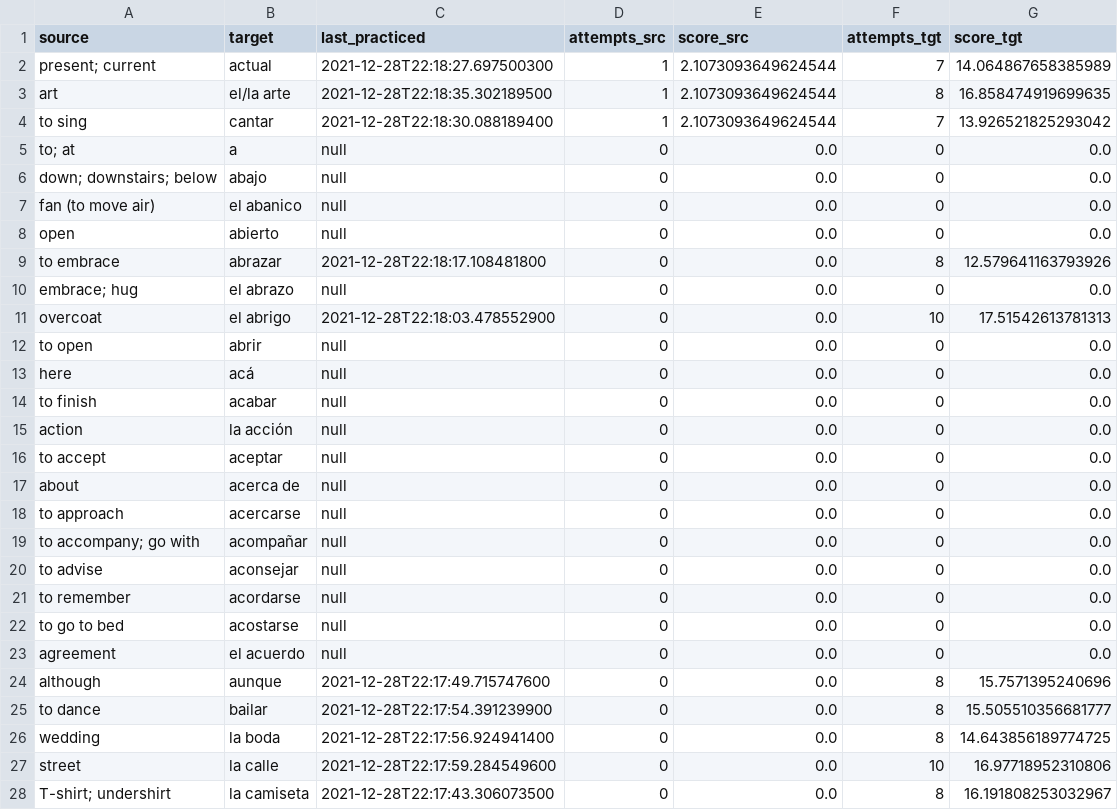
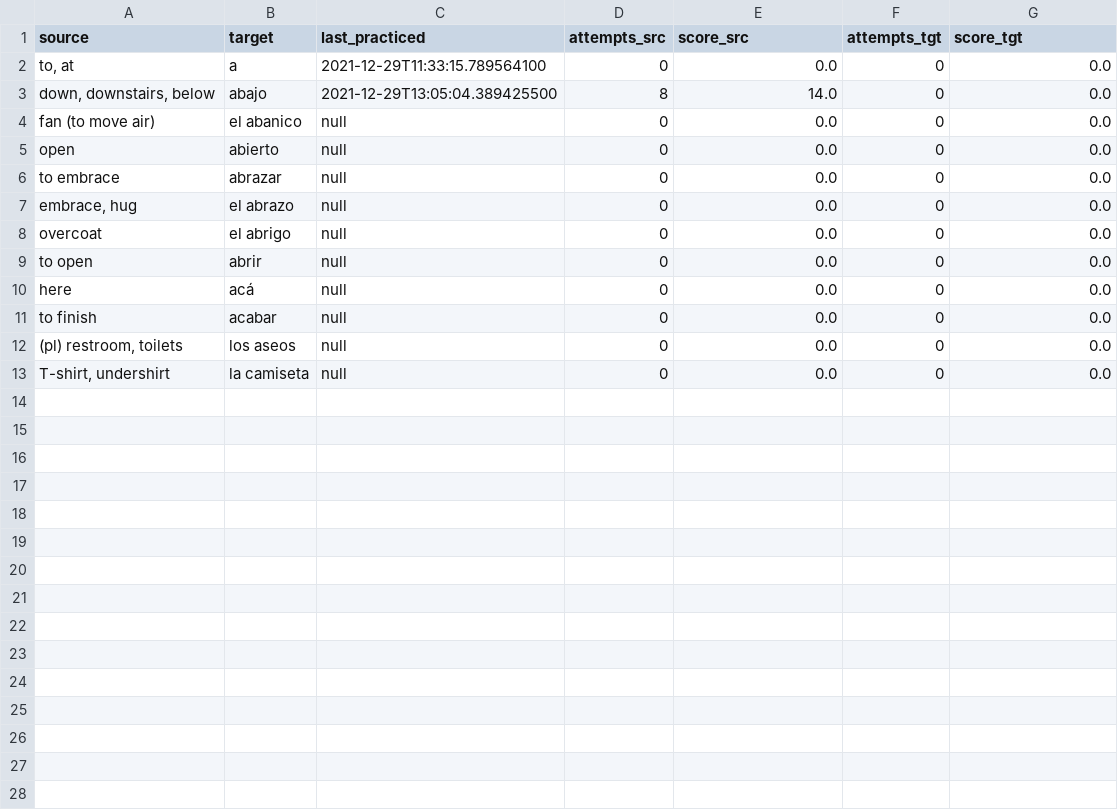
Before and after one commit to buffman23/Vocab, a CSV file: VocabLearner/resources/users/buffman23/vocab.csv, drawn as a sheet.

```diff
--- a/VocabLearner/resources/users/buffman23/vocab.csv
+++ b/VocabLearner/resources/users/buffman23/vocab.csv
@@ -1,12 +1,9 @@
 source,target,last_practiced,attempts_src,score_src,attempts_tgt,score_tgt
-present; current,actual,2021-12-28T22:18:27.697500300,1,2.1073093649624544,7,14.064867658385989
-art,el/la arte,2021-12-28T22:18:35.302189500,1,2.1073093649624544,8,16.858474919699635
-to sing,cantar,2021-12-28T22:18:30.088189400,1,2.1073093649624544,7,13.926521825293042
-to; at,a,null,0,0.0,0,0.0
-down; downstairs; below,abajo,null,0,0.0,0,0.0
+"to, at",a,2021-12-29T11:33:15.789564100,0,0.0,0,0.0
+"down, downstairs, below",abajo,2021-12-29T13:05:04.389425500,8,14.0,0,0.0
 fan (to move air),el abanico,null,0,0.0,0,0.0
 open,abierto,null,0,0.0,0,0.0
-to embrace,abrazar,2021-12-28T22:18:17.108481800,0,0.0,8,12.579641163793926
-embrace; hug,el abrazo,null,0,0.0,0,0.0
-overcoat,el abrigo,2021-12-28T22:18:03.478552900,0,0.0,10,17.51542613781313
+to embrace,abrazar,null,0,0.0,0,0.0
+"embrace, hug",el abrazo,null,0,0.0,0,0.0
+overcoat,el abrigo,null,0,0.0,0,0.0
 to open,abrir,null,0,0.0,0,0.0
@@ -14,15 +11,3 @@ here,acá,null,0,0.0,0,0.0
 to finish,acabar,null,0,0.0,0,0.0
-action,la acción,null,0,0.0,0,0.0
-to accept,aceptar,null,0,0.0,0,0.0
-about,acerca de,null,0,0.0,0,0.0
-to approach,acercarse,null,0,0.0,0,0.0
-to accompany; go with,acompañar,null,0,0.0,0,0.0
-to advise,aconsejar,null,0,0.0,0,0.0
-to remember,acordarse,null,0,0.0,0,0.0
-to go to bed,acostarse,null,0,0.0,0,0.0
-agreement,el acuerdo,null,0,0.0,0,0.0
-although,aunque,2021-12-28T22:17:49.715747600,0,0.0,8,15.7571395240696
-to dance,bailar,2021-12-28T22:17:54.391239900,0,0.0,8,15.505510356681777
-wedding,la boda,2021-12-28T22:17:56.924941400,0,0.0,8,14.643856189774725
-street,la calle,2021-12-28T22:17:59.284549600,0,0.0,10,16.97718952310806
-T-shirt; undershirt,la camiseta,2021-12-28T22:17:43.306073500,0,0.0,8,16.191808253032967
+"(pl) restroom, toilets",los aseos,null,0,0.0,0,0.0
+"T-shirt, undershirt",la camiseta,null,0,0.0,0,0.0
```
Also changed, not shown: 6 other files.
